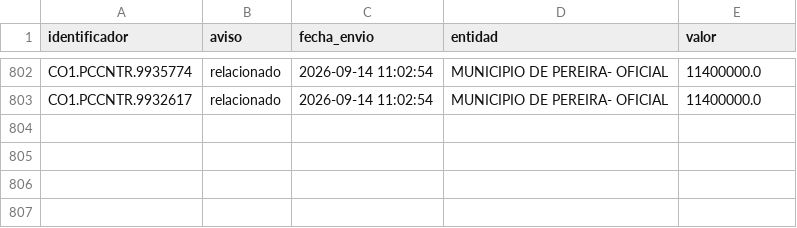
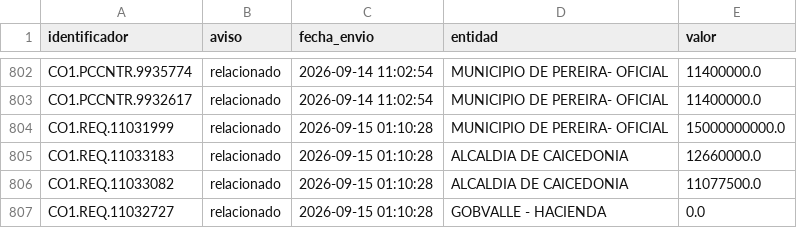
Before and after one commit to jlzmontenegro/contratacion-urgencia-manifiesta-valle, a CSV file: datos/avisados.csv, drawn as a sheet; only a part is shown, gaps mark what is left out.

```diff
--- a/datos/avisados.csv
+++ b/datos/avisados.csv
@@ -803 +803,5 @@ CO1.PCCNTR.9935774,relacionado,2026-09-14 11:02:54,MUNICIPIO DE PEREIRA- OFICIAL
 CO1.PCCNTR.9932617,relacionado,2026-09-14 11:02:54,MUNICIPIO DE PEREIRA- OFICIAL,11400000.0
+CO1.REQ.11031999,relacionado,2026-09-15 01:10:28,MUNICIPIO DE PEREIRA- OFICIAL,15000000000.0
+CO1.REQ.11033183,relacionado,2026-09-15 01:10:28,ALCALDIA DE CAICEDONIA,12660000.0
+CO1.REQ.11033082,relacionado,2026-09-15 01:10:28,ALCALDIA DE CAICEDONIA,11077500.0
+CO1.REQ.11032727,relacionado,2026-09-15 01:10:28,GOBVALLE - HACIENDA,0.0
```
Also changed, not shown: 20 other files.
